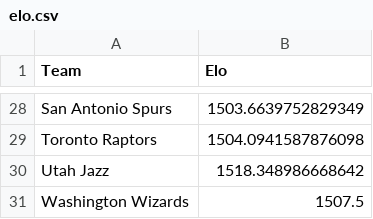
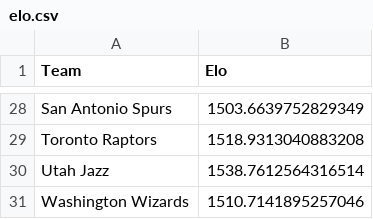
Before and after one commit to davideganna/NBA_Bet, a CSV file: NBABet/past_data/2021_2022/elo.csv, drawn as a sheet; only a part is shown, gaps mark what is left out; the diff covers the shown part only; the diff names each change by its address in the sheet, - before the commit and + after, or states it on an @@ line.

```diff
--- a/NBABet/past_data/2021_2022/elo.csv
+++ b/NBABet/past_data/2021_2022/elo.csv
-B29 (Elo): 1504.0941587876098
+B29 (Elo): 1518.9313040883208
-B30 (Elo): 1518.348986668642
+B30 (Elo): 1538.7612564316514
-B31 (Elo): 1507.5
+B31 (Elo): 1510.7141895257046
```
Also changed, not shown: 24 edited cells elsewhere in this file, NBABet/past_data/2021_2022/october_data.csv, 12 other files.
